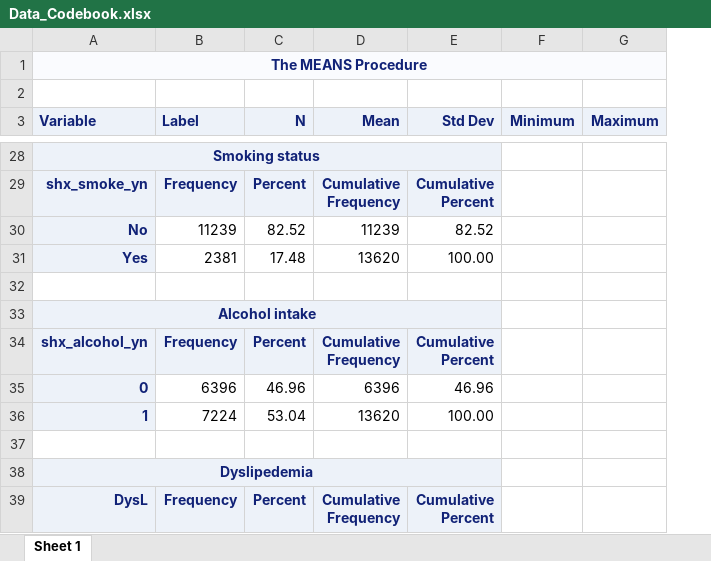
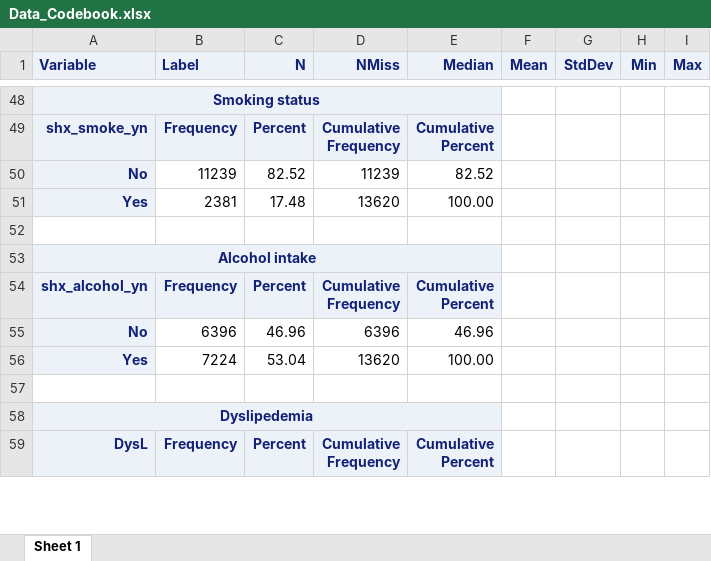
Before and after one commit to phoebe-lu/EPIDEM207-2022-winter, an Excel workbook: Assignment 1/Data_Codebook.xlsx, sheet Sheet 1, drawn as a sheet; only a part is shown, gaps mark what is left out; values as stored, in another font and other column widths than the file's, no borders; removed rows and columns are numbered as before the commit, all else as after; the diff covers the shown part only; the diff names each change by its address in the sheet, - before the commit and + after, or states it on an @@ line.

```diff
--- a/Assignment 1/Data_Codebook.xlsx (sheet Sheet 1)
+++ b/Assignment 1/Data_Codebook.xlsx (sheet Sheet 1)
-column F (Minimum), empty
-column G (Maximum), empty
+column F (Mean), empty
+column G (StdDev), empty
+column H (Min), empty
+column I (Max), empty
-row 1: The MEANS Procedure
-row 2: (empty)
-D1: Mean
+D1: NMiss
-E1: Std Dev
+E1: Median
-A55 (Variable): 0
+A55 (Variable): No
-A56 (Variable): 1
+A56 (Variable): Yes
```
Also changed, not shown: 23 added rows and 1 removed row elsewhere in this sheet, Assignment 1/Data_Dictionary.xlsx, 3 other files.
